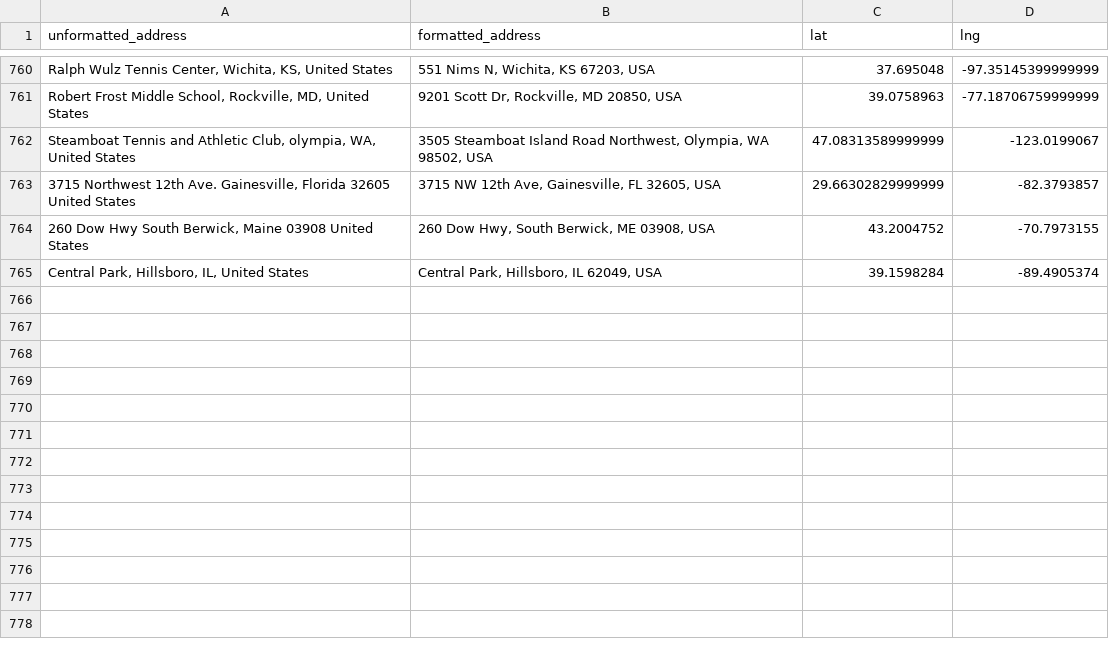
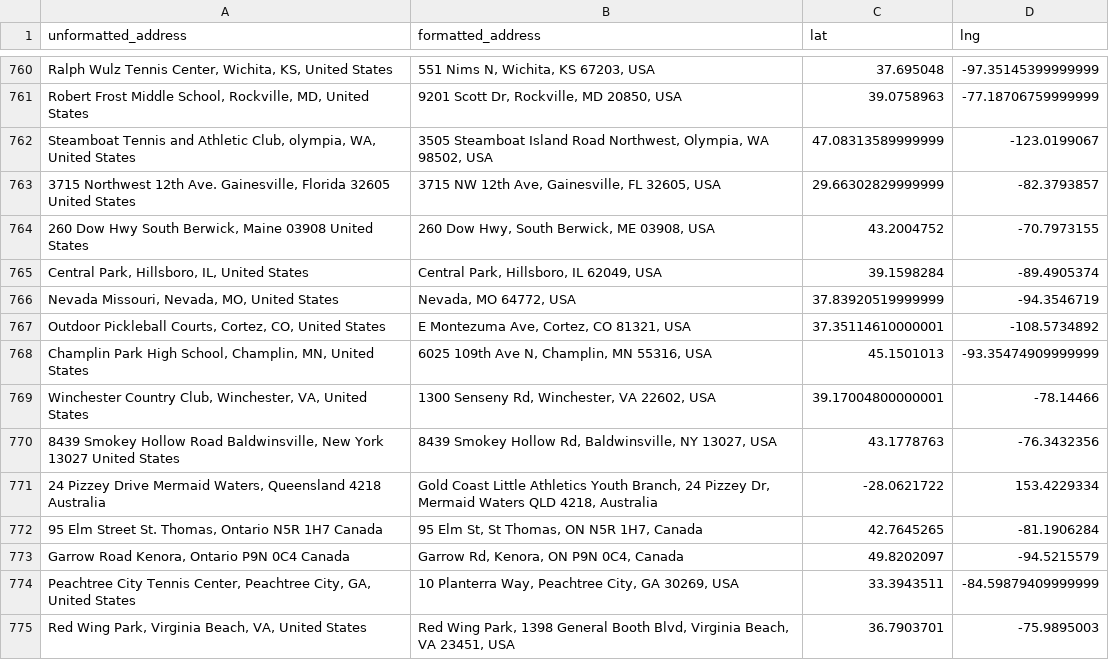
Before and after one commit to jgvergo/ScrapeTournaments, a CSV file: Geocode_cache.csv, drawn as a sheet; only a part is shown, gaps mark what is left out.

```diff
--- a/Geocode_cache.csv
+++ b/Geocode_cache.csv
@@ -765 +765,11 @@ unformatted_address,formatted_address,lat,lng
 "Central Park, Hillsboro, IL, United States","Central Park, Hillsboro, IL 62049, USA",39.1598284,-89.4905374
+"Nevada Missouri, Nevada, MO, United States","Nevada, MO 64772, USA",37.83920519999999,-94.3546719
+"Outdoor Pickleball Courts, Cortez, CO, United States","E Montezuma Ave, Cortez, CO 81321, USA",37.35114610000001,-108.5734892
+"Champlin Park High School, Champlin, MN, United States","6025 109th Ave N, Champlin, MN 55316, USA",45.1501013,-93.35474909999999
+"Winchester Country Club, Winchester, VA, United States","1300 Senseny Rd, Winchester, VA 22602, USA",39.17004800000001,-78.14466
+"8439 Smokey Hollow Road Baldwinsville, New York 13027 United States","8439 Smokey Hollow Rd, Baldwinsville, NY 13027, USA",43.1778763,-76.3432356
+"24 Pizzey Drive Mermaid Waters, Queensland 4218 Australia","Gold Coast Little Athletics Youth Branch, 24 Pizzey Dr, Mermaid Waters QLD 4218, Australia",-28.0621722,153.4229334
+"95 Elm Street St. Thomas, Ontario N5R 1H7 Canada","95 Elm St, St Thomas, ON N5R 1H7, Canada",42.7645265,-81.1906284
+"Garrow Road Kenora, Ontario P9N 0C4 Canada","Garrow Rd, Kenora, ON P9N 0C4, Canada",49.8202097,-94.5215579
+"Peachtree City Tennis Center, Peachtree City, GA, United States","10 Planterra Way, Peachtree City, GA 30269, USA",33.3943511,-84.59879409999999
+"Red Wing Park, Virginia Beach, VA, United States","Red Wing Park, 1398 General Booth Blvd, Virginia Beach, VA 23451, USA",36.7903701,-75.9895003
```
Also changed, not shown: 2 other files.
